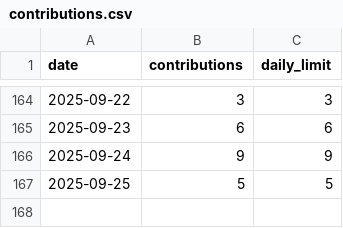
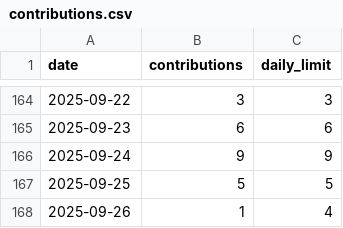
Before and after one commit to IJMadalenA/contribution_generator, a CSV file: contributions.csv, drawn as a sheet; only a part is shown, gaps mark what is left out; the diff names each change by its address in the sheet, - before the commit and + after, or states it on an @@ line.

Commit message:
commit(s): generate a commit message

```diff
--- a/contributions.csv
+++ b/contributions.csv
+row 168: 2025-09-26 | 1 | 4
```
